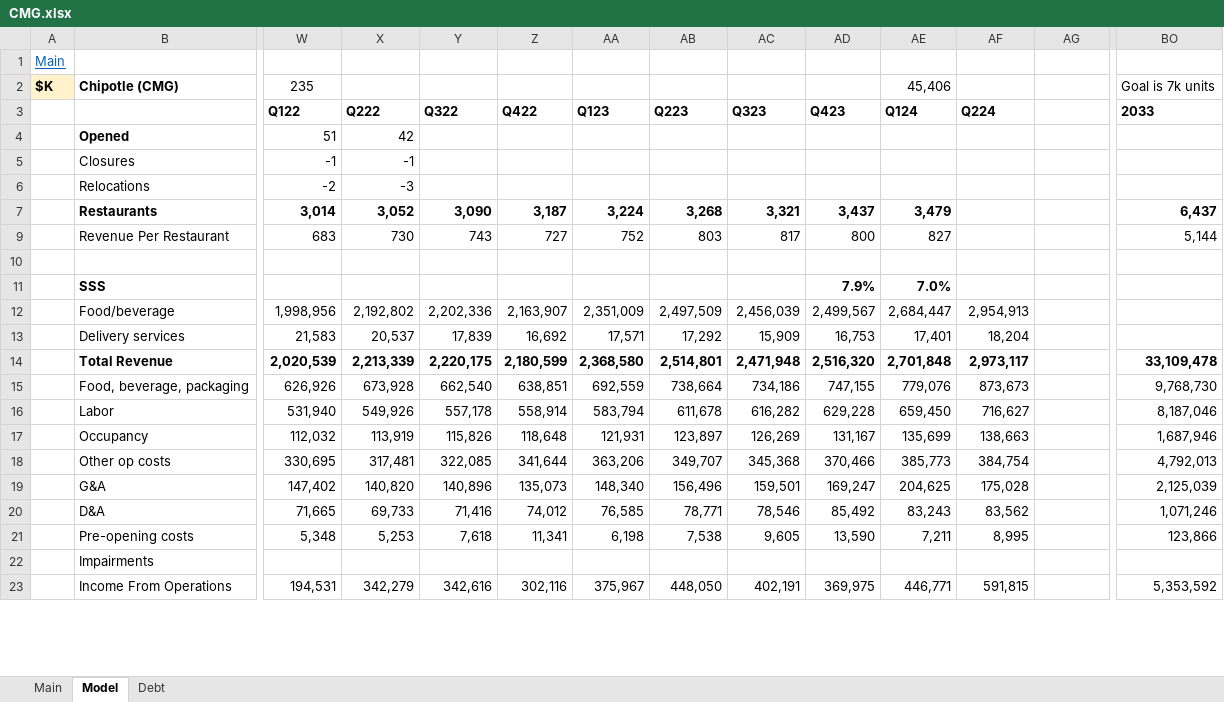
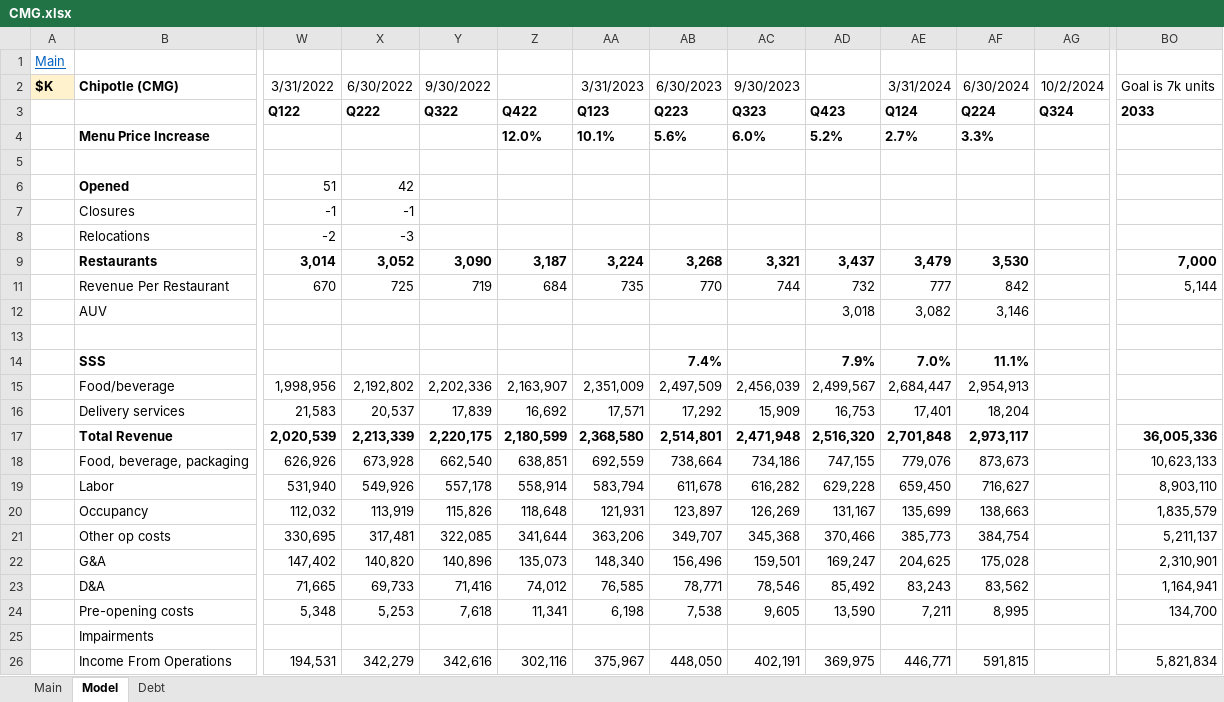
Before and after one commit to jameelbrannon/EquityResearch, an Excel workbook: CMG.xlsx, sheet Model, drawn as a sheet; only a part is shown, gaps mark what is left out; values as stored, in another font and other column widths than the file's, no borders; charts and pictures and conditional formats not drawn; removed rows and columns are numbered as before the commit, all else as after; rows hold the shown columns only; the diff covers the shown part only; the diff names each change by its address in the sheet, - before the commit and + after, or states it on an @@ line.

Commit message:
updated model

```diff
--- a/CMG.xlsx (sheet Model)
+++ b/CMG.xlsx (sheet Model)
-row 2: $K | Chipotle (CMG) | 235 |  |  |  |  |  |  |  | 45,406 |  |  | Goal is 7k units
+row 2: $K | Chipotle (CMG) | 3/31/2022 | 6/30/2022 | 9/30/2022 |  | 3/31/2023 | 6/30/2023 | 9/30/2023 |  | 3/31/2024 | 6/30/2024 | 10/2/2024 | Goal is 7k units
-AG3: (empty)
+AG3: Q324
+row 4:  | Menu Price Increase |  |  |  | 12.0% | 10.1% | 5.6% | 6.0% | 5.2% | 2.7% | 3.3%
+row 5: (empty)
-AF9: (empty)
+AF9: 3,530
-BO9: 6,437
+BO9: 7,000
-W11: 683
+W11: 670
-X11: 730
+X11: 725
-Y11: 743
+Y11: 719
-Z11: 727
+Z11: 684
-AA11: 752
+AA11: 735
-AB11: 803
+AB11: 770
-AC11: 817
+AC11: 744
-AD11: 800
+AD11: 732
-AE11: 827
+AE11: 777
-AF11: (empty)
+AF11: 842
+row 12:  | AUV |  |  |  |  |  |  |  | 3,018 | 3,082 | 3,146
-AB14: (empty)
+AB14: 7.4%
-AF14: (empty)
+AF14: 11.1%
-BO17: 33,109,478
+BO17: 36,005,336
-BO18: 9,768,730
+BO18: 10,623,133
-BO19: 8,187,046
+BO19: 8,903,110
-BO20: 1,687,946
+BO20: 1,835,579
-BO21: 4,792,013
+BO21: 5,211,137
-BO22: 2,125,039
+BO22: 2,310,901
-BO23: 1,071,246
+BO23: 1,164,941
-BO24: 123,866
+BO24: 134,700
-BO26: 5,353,592
+BO26: 5,821,834
```
Also changed, not shown: 3 added rows, 1 removed row, 259 edited cells and cell formats elsewhere in this sheet, sheet Main, formulas that keep their value, hidden cells, charts or pictures.
